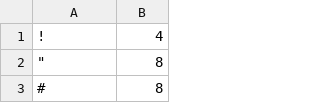
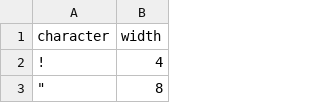
Before and after one commit to Duct-and-rice/sjis-width, a TSV file: width-table.tsv, drawn as a sheet; only a part is shown; the shorter side is filled out with more unchanged rows.

```diff
--- a/width-table.tsv
+++ b/width-table.tsv
@@ -1 +1,2 @@
+character	width
 !	4
```
Also changed, not shown: 2 other files.
